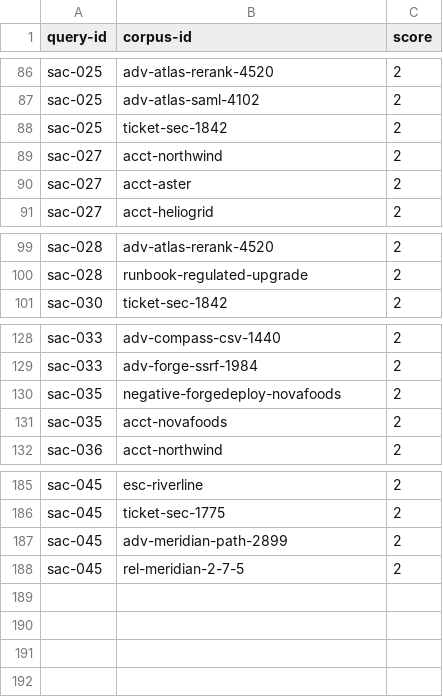
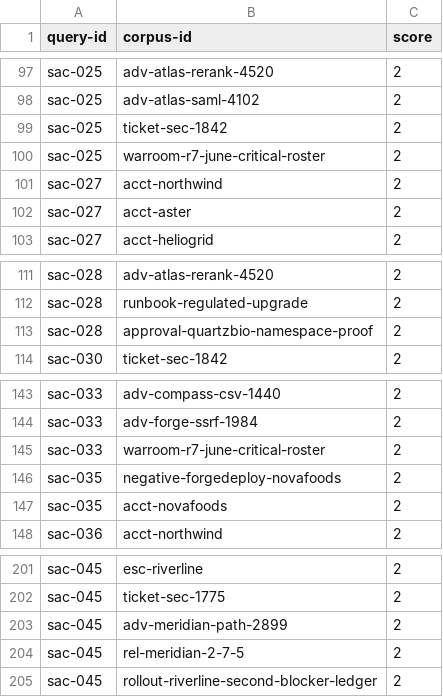
Before and after one commit to gjamsue/search-as-code, a TSV file: sac_benchmark_dataset/data/beir/qrels/test.tsv, drawn as a sheet; only a part is shown, gaps mark what is left out; the diff covers the shown part only.

```diff
--- a/sac_benchmark_dataset/data/beir/qrels/test.tsv
+++ b/sac_benchmark_dataset/data/beir/qrels/test.tsv
@@ -88,2 +99,3 @@ sac-025	adv-atlas-saml-4102	2
 sac-025	ticket-sec-1842	2
+sac-025	warroom-r7-june-critical-roster	2
 sac-027	acct-northwind	2
@@ -100,2 +112,3 @@ sac-028	adv-atlas-rerank-4520	2
 sac-028	runbook-regulated-upgrade	2
+sac-028	approval-quartzbio-namespace-proof	2
 sac-030	ticket-sec-1842	2
@@ -129,2 +144,3 @@ sac-033	adv-compass-csv-1440	2
 sac-033	adv-forge-ssrf-1984	2
+sac-033	warroom-r7-june-critical-roster	2
 sac-035	negative-forgedeploy-novafoods	2
@@ -188 +204,2 @@ sac-045	adv-meridian-path-2899	2
 sac-045	rel-meridian-2-7-5	2
+sac-045	rollout-riverline-second-blocker-ledger	2
```
Also changed, not shown: 13 added rows elsewhere in this file, sac_benchmark_dataset/data/beir/hard_negatives/dev.tsv, sac_benchmark_dataset/data/beir/hard_negatives/test.tsv, 27 other files.
